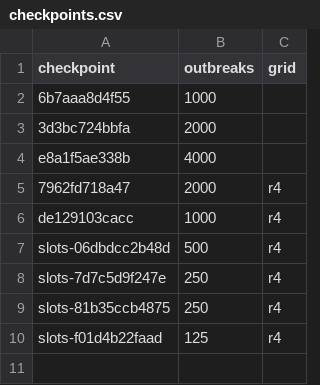
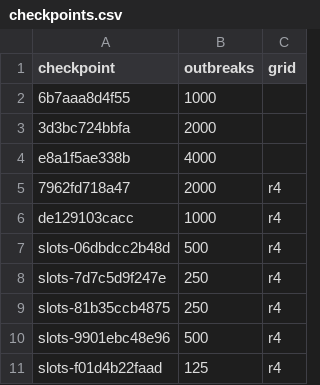
Before and after one commit to seabbs/BDBVHubRenewal, a CSV file: evidence/checkpoints.csv, drawn as a sheet.

```diff
--- a/evidence/checkpoints.csv
+++ b/evidence/checkpoints.csv
@@ -9,2 +9,3 @@ slots-7d7c5d9f247e,250,r4
 slots-81b35ccb4875,250,r4
+slots-9901ebc48e96,500,r4
 slots-f01d4b22faad,125,r4
```
Also changed, not shown: evidence/checkpoint-scores.csv.
